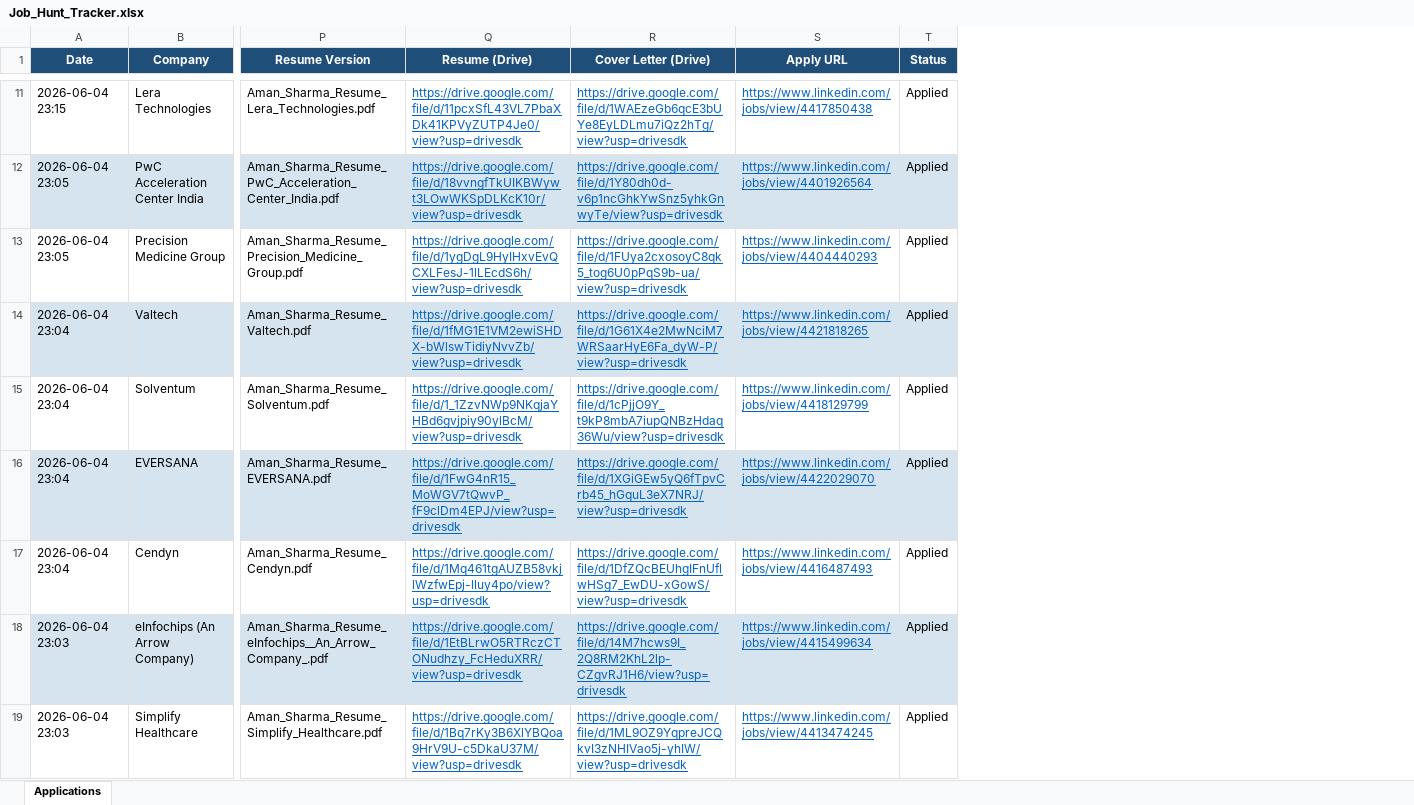
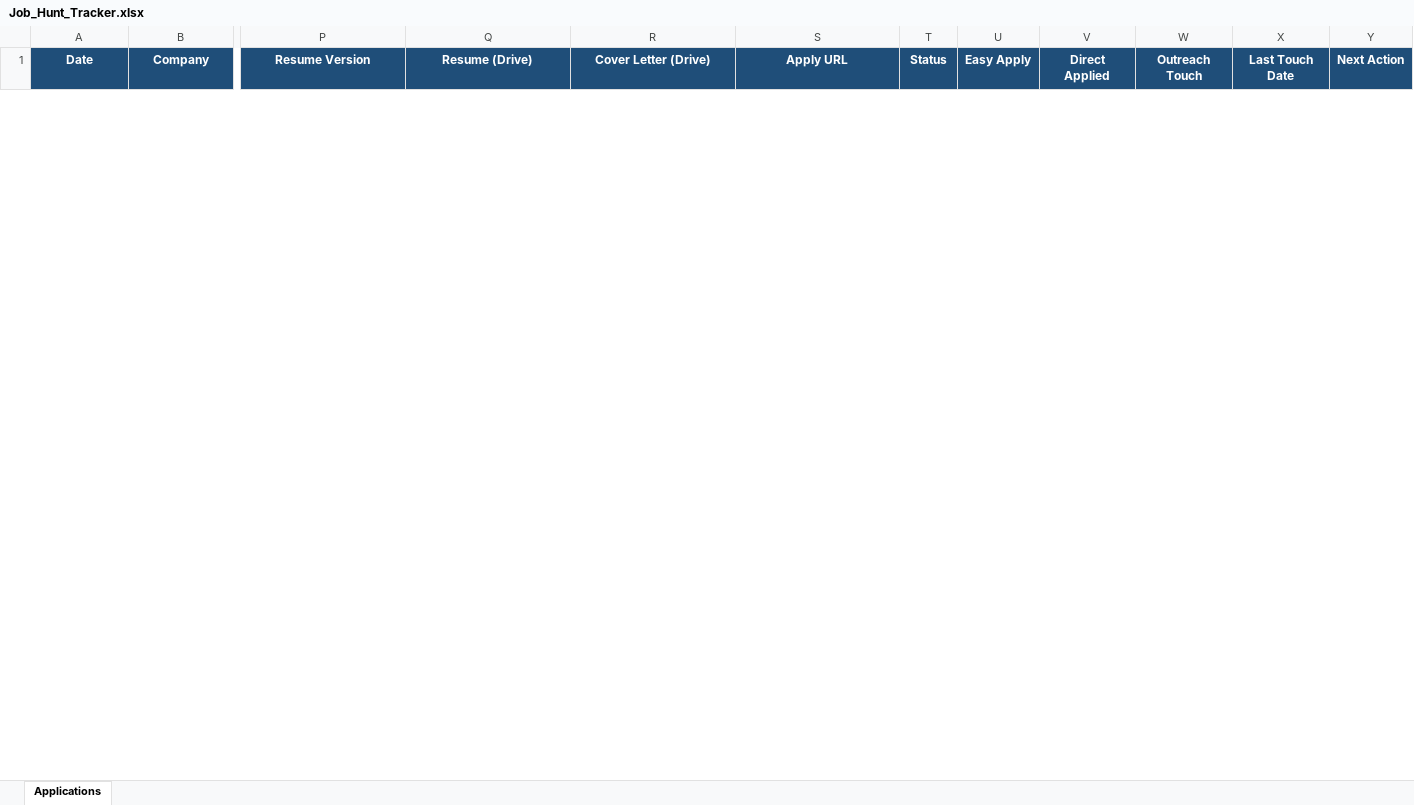
Before and after one commit to amansharma03feb/Job_hunter_Ai, an Excel workbook: Job_Hunt_Tracker.xlsx, sheet Applications, drawn as a sheet; only a part is shown, gaps mark what is left out; values as stored, in another font and other column widths than the file's, no borders; removed rows and columns are numbered as before the commit, all else as after; rows hold the shown columns only; the diff covers the shown part only; the diff names each change by its address in the sheet, - before the commit and + after, or states it on an @@ line.

```diff
--- a/Job_Hunt_Tracker.xlsx (sheet Applications)
+++ b/Job_Hunt_Tracker.xlsx (sheet Applications)
+column U (Easy Apply), empty
+column V (Direct Applied), empty
+column W (Outreach Touch), empty
+column X (Last Touch Date), empty
+column Y (Next Action), empty
-row 11: 2026-06-04 23:15 | Lera Technologies | Aman_Sharma_Resume_Lera_Technologies.pdf | https://drive.google.com/file/d/11pcxSfL43VL7PbaXDk41KPVyZUTP4Je0/view?usp=drivesdk | https://drive.google.com/file/d/1WAEzeGb6qcE3bUYe8EyLDLmu7iQz2hTg/view?usp=drivesdk | https://www.linkedin.com/jobs/view/4417850438 | Applied
-row 12: 2026-06-04 23:05 | PwC Acceleration Center India | Aman_Sharma_Resume_PwC_Acceleration_Center_India.pdf | https://drive.google.com/file/d/18vvngfTkUIKBWywt3LOwWKSpDLKcK10r/view?usp=drivesdk | https://drive.google.com/file/d/1Y80dh0d-v6p1ncGhkYwSnz5yhkGnwyTe/view?usp=drivesdk | https://www.linkedin.com/jobs/view/4401926564 | Applied
-row 13: 2026-06-04 23:05 | Precision Medicine Group | Aman_Sharma_Resume_Precision_Medicine_Group.pdf | https://drive.google.com/file/d/1ygDgL9HyIHxvEvQCXLFesJ-1lLEcdS6h/view?usp=drivesdk | https://drive.google.com/file/d/1FUya2cxosoyC8qk5_tog6U0pPqS9b-ua/view?usp=drivesdk | https://www.linkedin.com/jobs/view/4404440293 | Applied
-row 14: 2026-06-04 23:04 | Valtech | Aman_Sharma_Resume_Valtech.pdf | https://drive.google.com/file/d/1fMG1E1VM2ewiSHDX-bWlswTidiyNvvZb/view?usp=drivesdk | https://drive.google.com/file/d/1G61X4e2MwNciM7WRSaarHyE6Fa_dyW-P/view?usp=drivesdk | https://www.linkedin.com/jobs/view/4421818265 | Applied
-row 15: 2026-06-04 23:04 | Solventum | Aman_Sharma_Resume_Solventum.pdf | https://drive.google.com/file/d/1_1ZzvNWp9NKqjaYHBd6gvjpiy90ylBcM/view?usp=drivesdk | https://drive.google.com/file/d/1cPjjO9Y_t9kP8mbA7iupQNBzHdaq36Wu/view?usp=drivesdk | https://www.linkedin.com/jobs/view/4418129799 | Applied
-row 16: 2026-06-04 23:04 | EVERSANA | Aman_Sharma_Resume_EVERSANA.pdf | https://drive.google.com/file/d/1FwG4nR15_MoWGV7tQwvP_fF9clDm4EPJ/view?usp=drivesdk | https://drive.google.com/file/d/1XGiGEw5yQ6fTpvCrb45_hGquL3eX7NRJ/view?usp=drivesdk | https://www.linkedin.com/jobs/view/4422029070 | Applied
-row 17: 2026-06-04 23:04 | Cendyn | Aman_Sharma_Resume_Cendyn.pdf | https://drive.google.com/file/d/1Mq461tgAUZB58vkjlWzfwEpj-lluy4po/view?usp=drivesdk | https://drive.google.com/file/d/1DfZQcBEUhgIFnUflwHSg7_EwDU-xGowS/view?usp=drivesdk | https://www.linkedin.com/jobs/view/4416487493 | Applied
-row 18: 2026-06-04 23:03 | eInfochips (An Arrow Company) | Aman_Sharma_Resume_eInfochips__An_Arrow_Company_.pdf | https://drive.google.com/file/d/1EtBLrwO5RTRczCTONudhzy_FcHeduXRR/view?usp=drivesdk | https://drive.google.com/file/d/14M7hcws9I_2Q8RM2KhL2lp-CZgvRJ1H6/view?usp=drivesdk | https://www.linkedin.com/jobs/view/4415499634 | Applied
-row 19: 2026-06-04 23:03 | Simplify Healthcare | Aman_Sharma_Resume_Simplify_Healthcare.pdf | https://drive.google.com/file/d/1Bq7rKy3B6XlYBQoa9HrV9U-c5DkaU37M/view?usp=drivesdk | https://drive.google.com/file/d/1ML9OZ9YqpreJCQkvI3zNHIVao5j-yhIW/view?usp=drivesdk | https://www.linkedin.com/jobs/view/4413474245 | Applied
```
Also changed, not shown: 1 added row and 24 removed rows elsewhere in this sheet, 2 other files.
